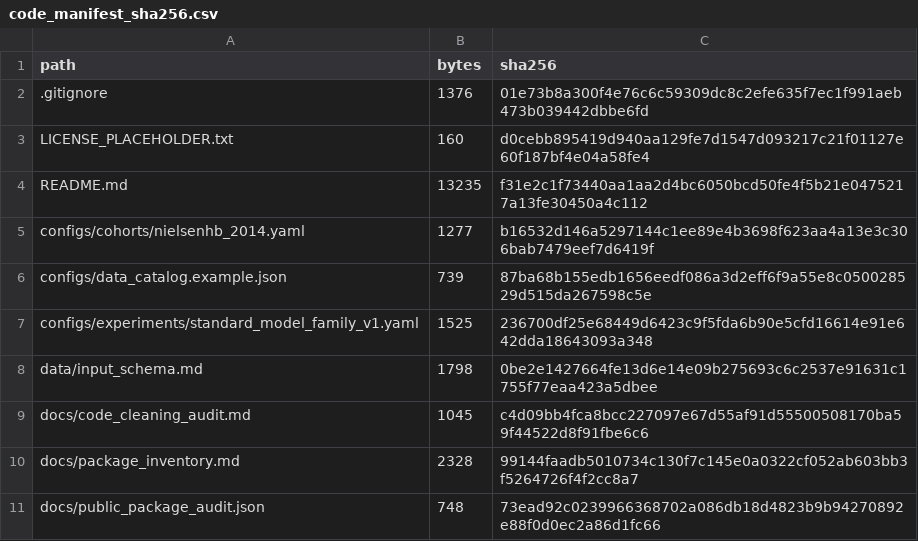
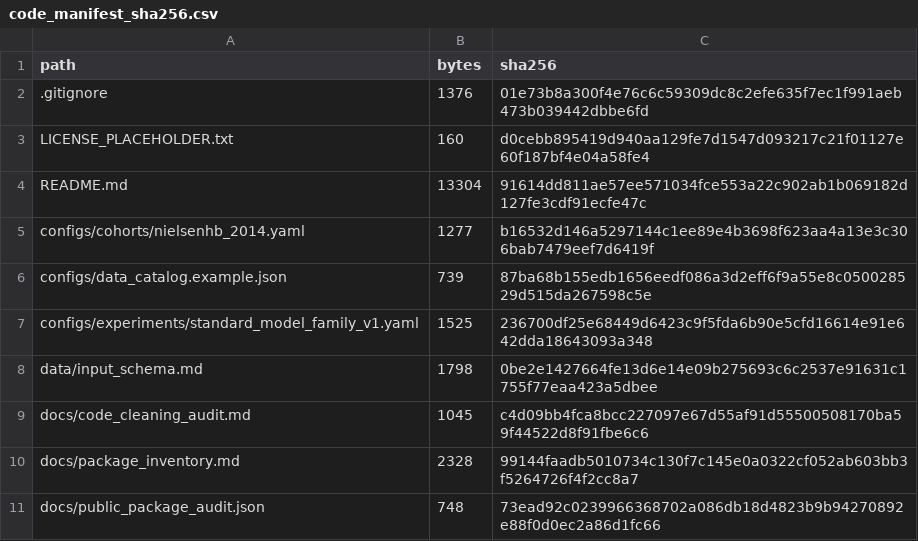
Before and after one commit to liang110/ibd, a CSV file: code_manifest_sha256.csv, drawn as a sheet; only a part is shown.

```diff
--- a/code_manifest_sha256.csv
+++ b/code_manifest_sha256.csv
@@ -3,3 +3,3 @@
 "LICENSE_PLACEHOLDER.txt","160","d0cebb895419d940aa129fe7d1547d093217c21f01127e60f187bf4e04a58fe4"
-"README.md","13235","f31e2c1f73440aa1aa2d4bc6050bcd50fe4f5b21e0475217a13fe30450a4c112"
+"README.md","13304","91614dd811ae57ee571034fce553a22c902ab1b069182d127fe3cdf91ecfe47c"
 "configs/cohorts/nielsenhb_2014.yaml","1277","b16532d146a5297144c1ee89e4b3698f623aa4a13e3c306bab7479eef7d6419f"
```
Also changed, not shown: reproducibility/public_core_manifest.csv, 3 other files.
